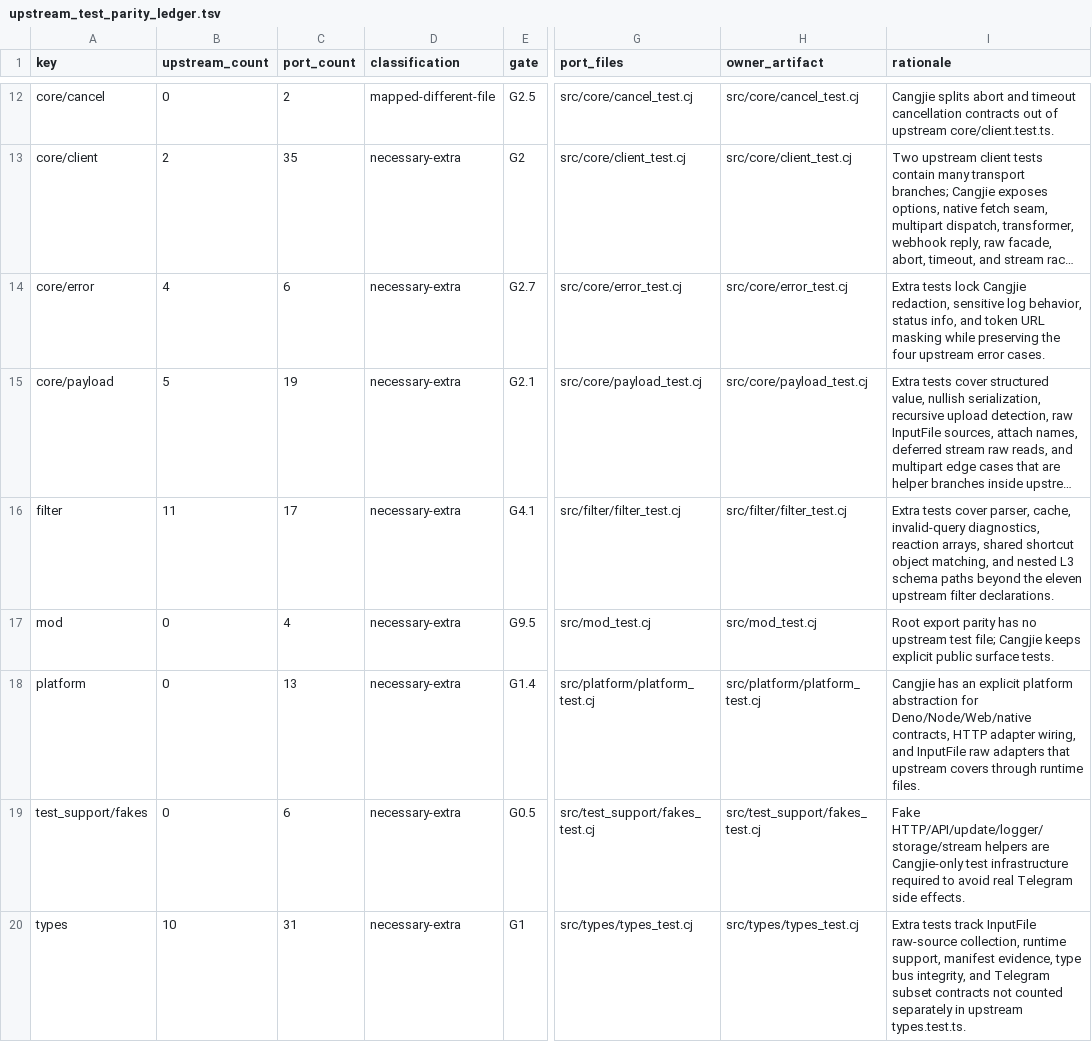
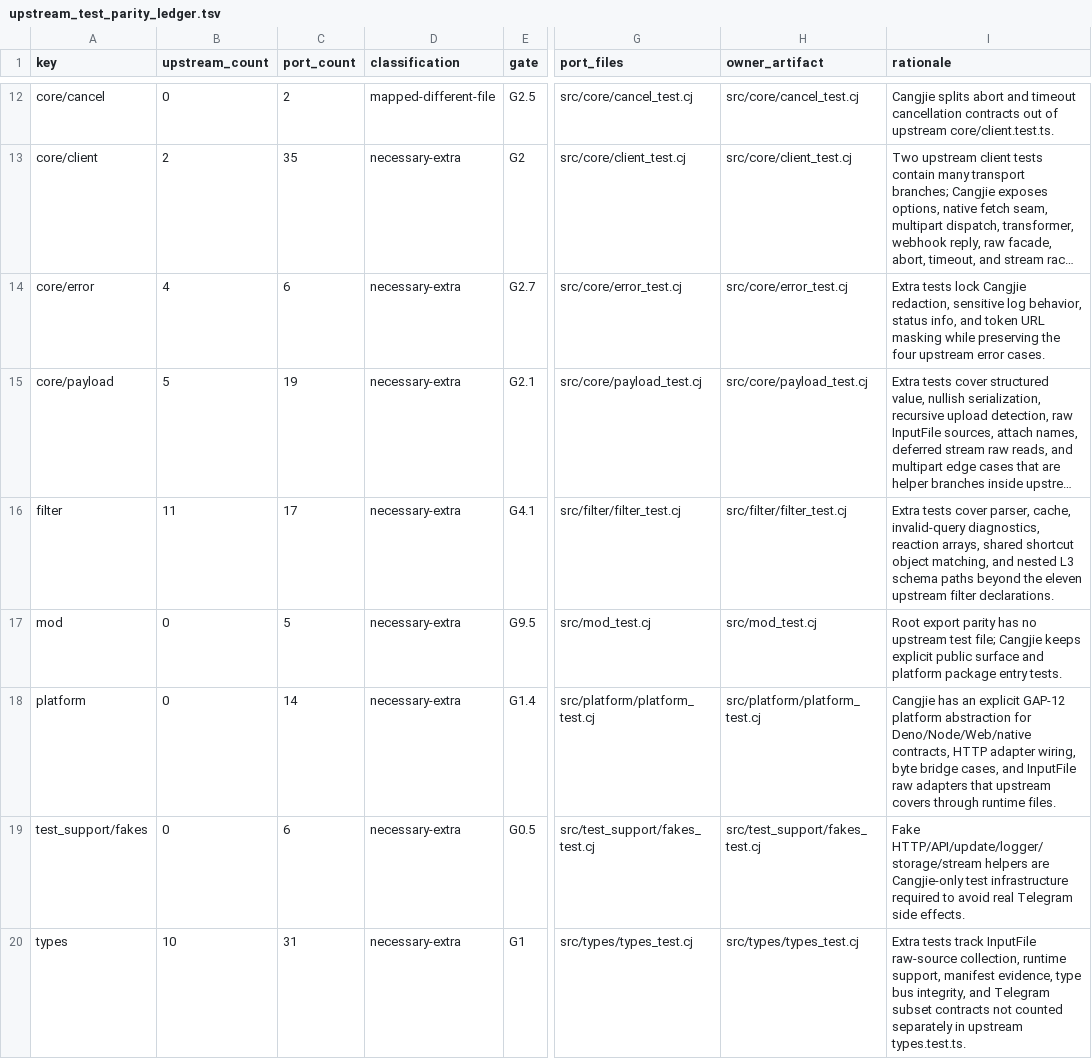
Before and after one commit to l3gi0nXXXX/grammY4cj, a TSV file: src/architecture/upstream_test_parity_ledger.tsv, drawn as a sheet; only a part is shown, gaps mark what is left out; long unchanged cells end in …; the diff names each change by its address in the sheet, - before the commit and + after, or states it on an @@ line.

```diff
--- a/src/architecture/upstream_test_parity_ledger.tsv
+++ b/src/architecture/upstream_test_parity_ledger.tsv
-C17 (port_count): 4
+C17 (port_count): 5
-I17 (rationale): …public surface tests.
+I17 (rationale): …public surface and platform package entry tests.
-C18 (port_count): 13
+C18 (port_count): 14
-I18 (rationale): …an explicit platform abstraction for Deno/Node/Web/native contracts, HTTP adapter wiring, and InputFile…
+I18 (rationale): …an explicit GAP-12 platform abstraction for Deno/Node/Web/native contracts, HTTP adapter wiring, byte bridge cases, and InputFile…
```
Also changed, not shown: src/architecture/optional_integration_test_plan.tsv, src/architecture/root_public_export_manifest.tsv, 8 other files.
